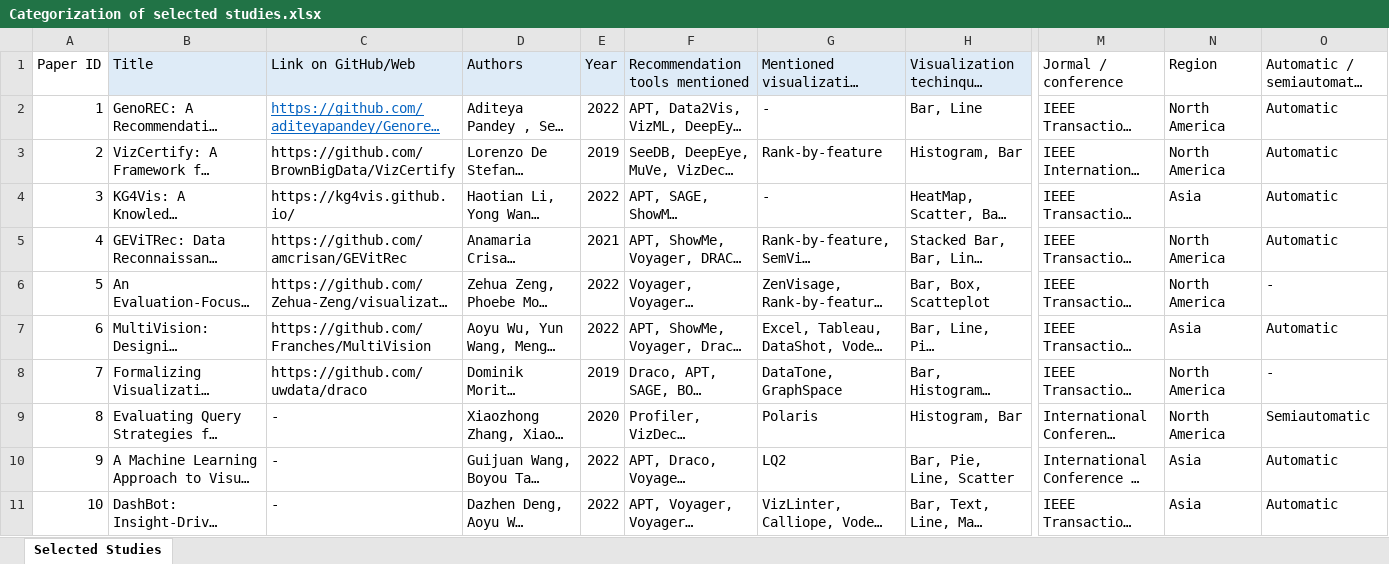
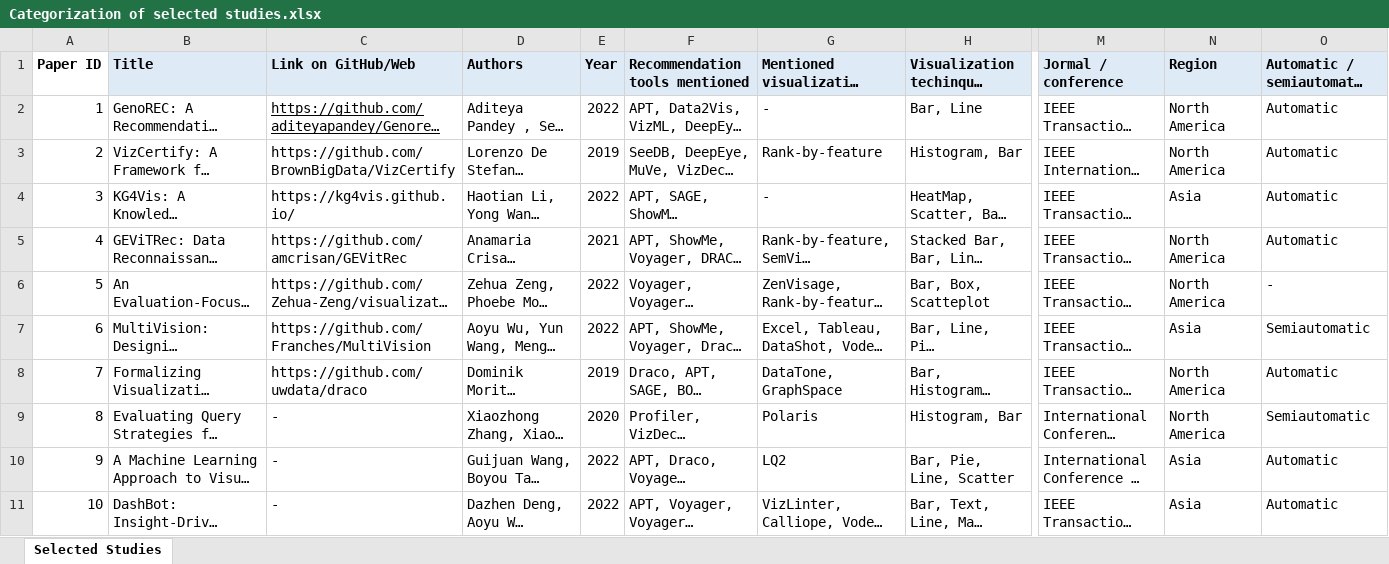
Before and after one commit to DAVINTLAB/DataVisRec, an Excel workbook: Categorization of selected studies.xlsx, sheet Selected Studies, drawn as a sheet; only a part is shown, gaps mark what is left out; long unchanged cells end in …; values as stored, in another font and other column widths than the file's, no borders; the diff covers the shown part only; the diff names each change by its address in the sheet, - before the commit and + after, or states it on an @@ line.

```diff
--- a/Categorization of selected studies.xlsx (sheet Selected Studies)
+++ b/Categorization of selected studies.xlsx (sheet Selected Studies)
-A1:O1 bold: off
+A1:O1 bold: on
-M1:O1 fill: none
+M1:O1 fill: #DEEBF7
-C2 text colour: #0563C1
+C2 text colour: black
-O7: Automatic
+O7: Semiautomatic
-O8: -
+O8: Automatic
```
Also changed, not shown: 10 edited cells and cell formats elsewhere in this sheet.
